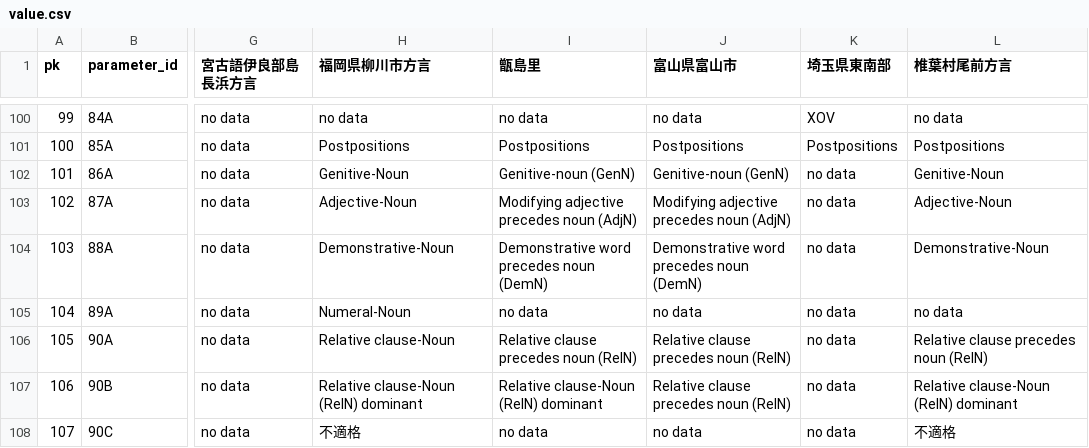
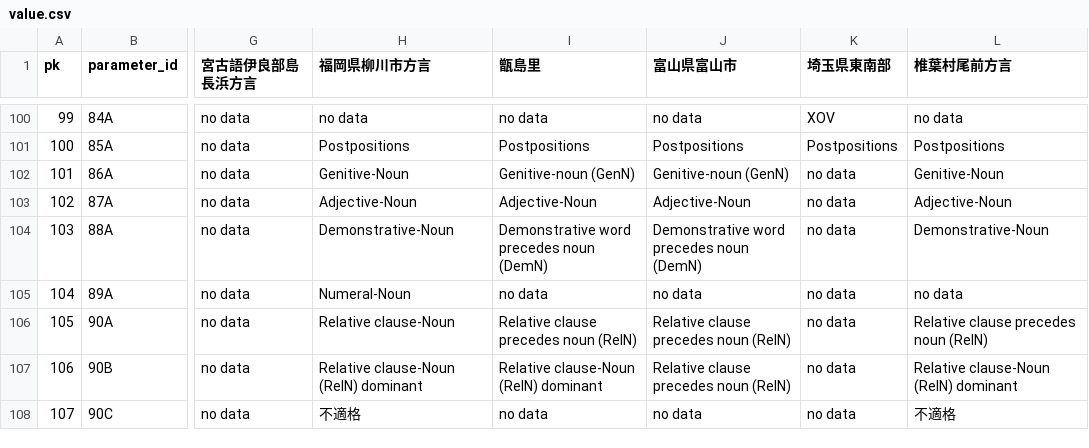
Before and after one commit to KATOKanji-0131/lajar-dataset, a CSV file: data/value.csv, drawn as a sheet; only a part is shown, gaps mark what is left out; the diff names each change by its address in the sheet, - before the commit and + after, or states it on an @@ line.

```diff
--- a/data/value.csv
+++ b/data/value.csv
-I103 (甑島里): Modifying adjective precedes noun (AdjN)
+I103 (甑島里): Adjective-Noun
-J103 (富山県富山市): Modifying adjective precedes noun (AdjN)
+J103 (富山県富山市): Adjective-Noun
```
Also changed, not shown: 1 other file.
